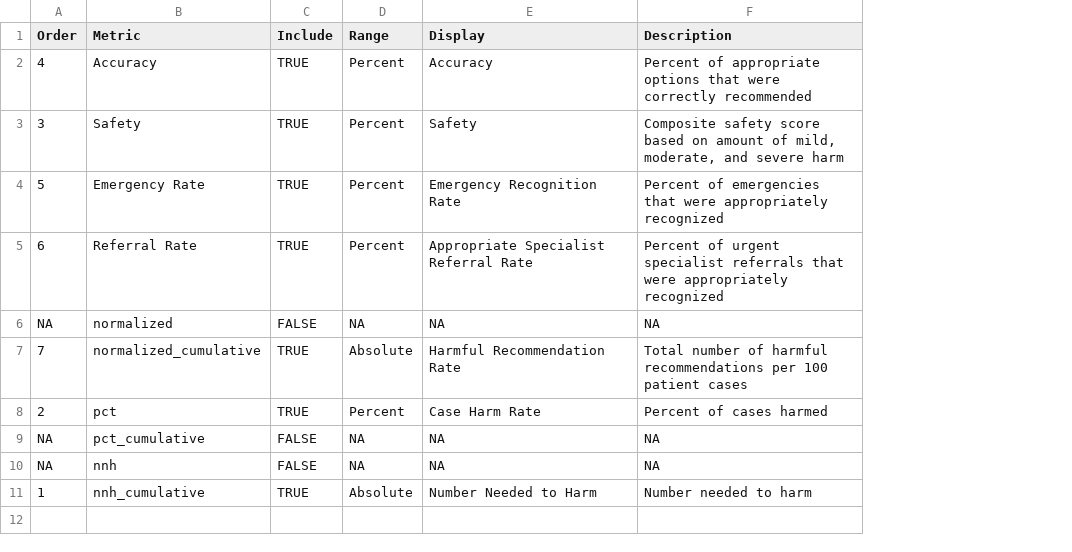
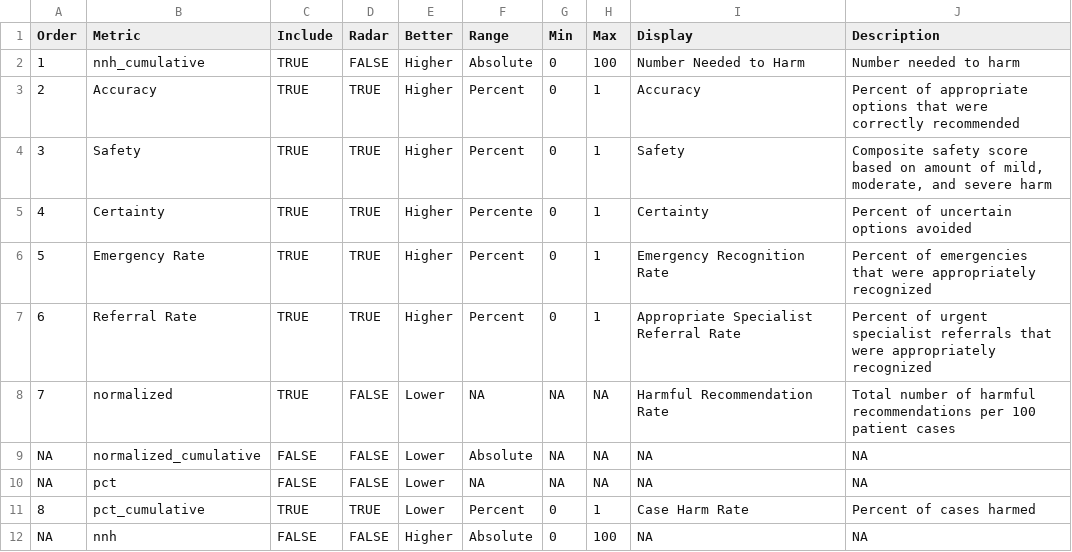
Before and after one commit to HealthRex/harmdash, a CSV file: data/metadata.csv, drawn as a sheet; removed rows and columns are numbered as before the commit, all else as after; the diff names each change by its address in the sheet, - before the commit and + after, or states it on an @@ line.

```diff
--- a/data/metadata.csv
+++ b/data/metadata.csv
+column D (Radar), rows 3-4: TRUE | TRUE; rows 6-10: TRUE | TRUE | FALSE | FALSE | FALSE; row 12: FALSE
+column E (Better), rows 3-4: Higher | Higher; rows 6-10: Higher | Higher | Lower | Lower | Lower; row 12: Higher
+column G (Min), rows 3-4: 0 | 0; rows 6-10: 0 | 0 | NA | NA | NA; row 12: 0
+column H (Max), rows 3-4: 1 | 1; rows 6-10: 1 | 1 | NA | NA | NA; row 12: 100
@@ row 11 moved to row 2: 1 @@
-A3 (Order): 4
+A3 (Order): 2
+row 5: 4 | Certainty | TRUE | TRUE | Higher | Percente | 0 | 1 | Certainty | Percent of uncertain options avoided
-A8 (Order): NA
+A8 (Order): 7
-C8 (Include): FALSE
+C8 (Include): TRUE
-I8 (Display): NA
+I8 (Display): Harmful Recommendation Rate
-J8 (Description): NA
+J8 (Description): Total number of harmful recommendations per 100 patient cases
-A9 (Order): 7
+A9 (Order): NA
-C9 (Include): TRUE
+C9 (Include): FALSE
-I9 (Display): Harmful Recommendation Rate
+I9 (Display): NA
-J9 (Description): Total number of harmful recommendations per 100 patient cases
+J9 (Description): NA
-row 8: 2 | pct | TRUE | Percent | Case Harm Rate | Percent of cases harmed
-B10 (Metric): pct_cumulative
+B10 (Metric): pct
+row 11: 8 | pct_cumulative | TRUE | TRUE | Lower | Percent | 0 | 1 | Case Harm Rate | Percent of cases harmed
-F12 (Range): NA
+F12 (Range): Absolute
```
Also changed, not shown: 12 other files.
